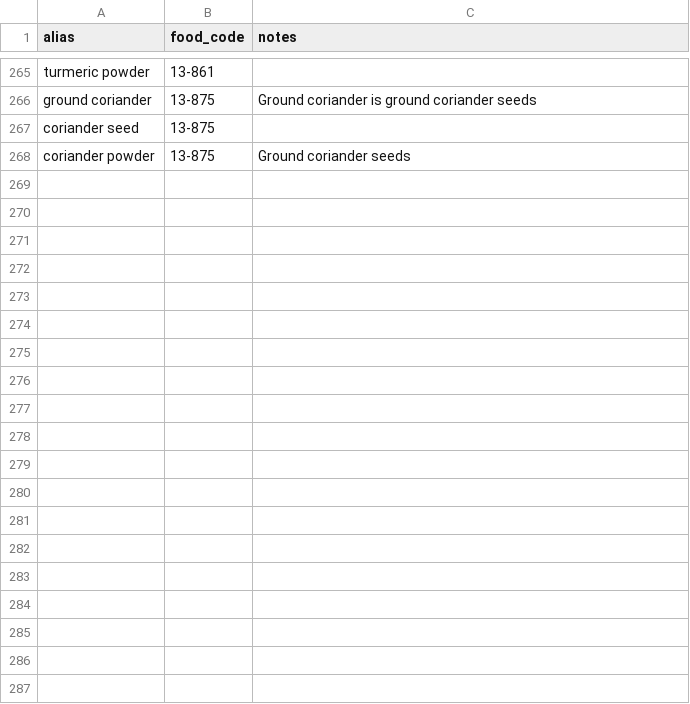
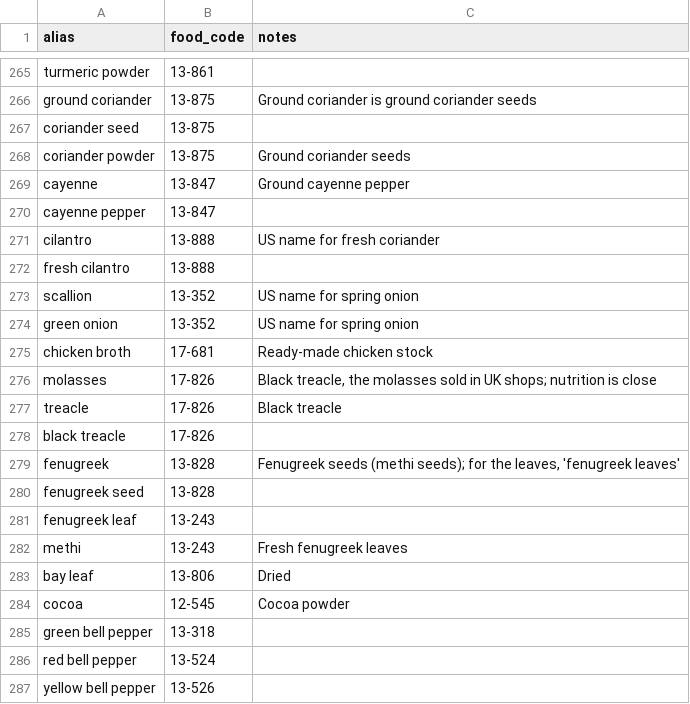
Before and after one commit to SumitYadav2003/culinaai, a CSV file: backend/nutrition/data/ingredient_aliases.csv, drawn as a sheet; only a part is shown, gaps mark what is left out; the diff covers the shown part only.

```diff
--- a/backend/nutrition/data/ingredient_aliases.csv
+++ b/backend/nutrition/data/ingredient_aliases.csv
@@ -268 +268,20 @@ coriander seed,13-875,
 coriander powder,13-875,Ground coriander seeds
+cayenne,13-847,Ground cayenne pepper
+cayenne pepper,13-847,
+cilantro,13-888,US name for fresh coriander
+fresh cilantro,13-888,
+scallion,13-352,US name for spring onion
+green onion,13-352,US name for spring onion
+chicken broth,17-681,Ready-made chicken stock
+molasses,17-826,"Black treacle, the molasses sold in UK shops; nutrition is close"
+treacle,17-826,Black treacle
+black treacle,17-826,
+fenugreek,13-828,"Fenugreek seeds (methi seeds); for the leaves, 'fenugreek leaves'"
+fenugreek seed,13-828,
+fenugreek leaf,13-243,
+methi,13-243,Fresh fenugreek leaves
+bay leaf,13-806,Dried
+cocoa,12-545,Cocoa powder
+green bell pepper,13-318,
+red bell pepper,13-524,
+yellow bell pepper,13-526,
```
Also changed, not shown: 50 added rows elsewhere in this file, backend/nutrition/data/ingredient_prices.csv, 7 other files.
